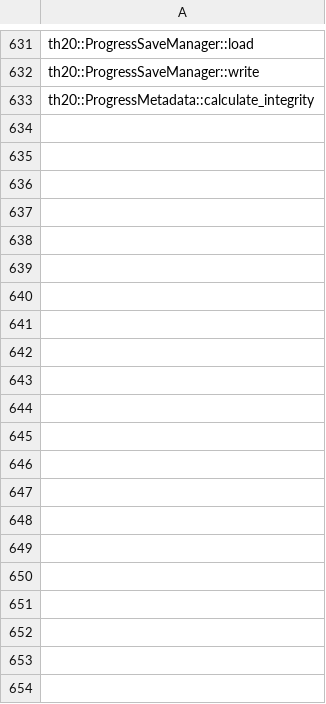
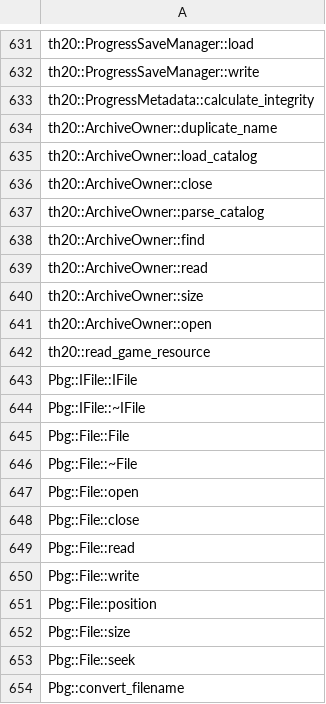
Before and after one commit to N0zoM1z0/th20, a CSV file: config/implemented.csv, drawn as a sheet; only a part is shown, gaps mark what is left out.

```diff
--- a/config/implemented.csv
+++ b/config/implemented.csv
@@ -633 +633,22 @@ th20::ProgressSaveManager::write
 th20::ProgressMetadata::calculate_integrity
+th20::ArchiveOwner::duplicate_name
+th20::ArchiveOwner::load_catalog
+th20::ArchiveOwner::close
+th20::ArchiveOwner::parse_catalog
+th20::ArchiveOwner::find
+th20::ArchiveOwner::read
+th20::ArchiveOwner::size
+th20::ArchiveOwner::open
+th20::read_game_resource
+Pbg::IFile::IFile
+Pbg::IFile::~IFile
+Pbg::File::File
+Pbg::File::~File
+Pbg::File::open
+Pbg::File::close
+Pbg::File::read
+Pbg::File::write
+Pbg::File::position
+Pbg::File::size
+Pbg::File::seek
+Pbg::convert_filename
```
Also changed, not shown: config/known-symbols.csv, config/matches.csv, 32 other files.
